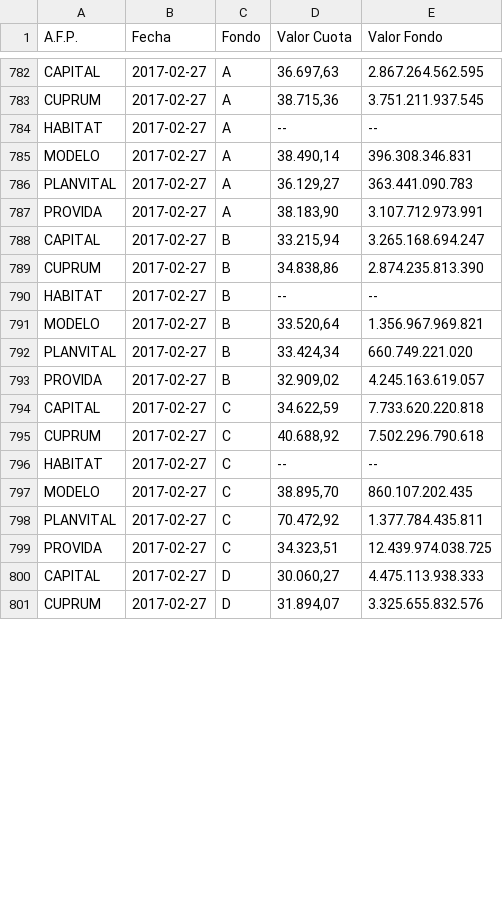
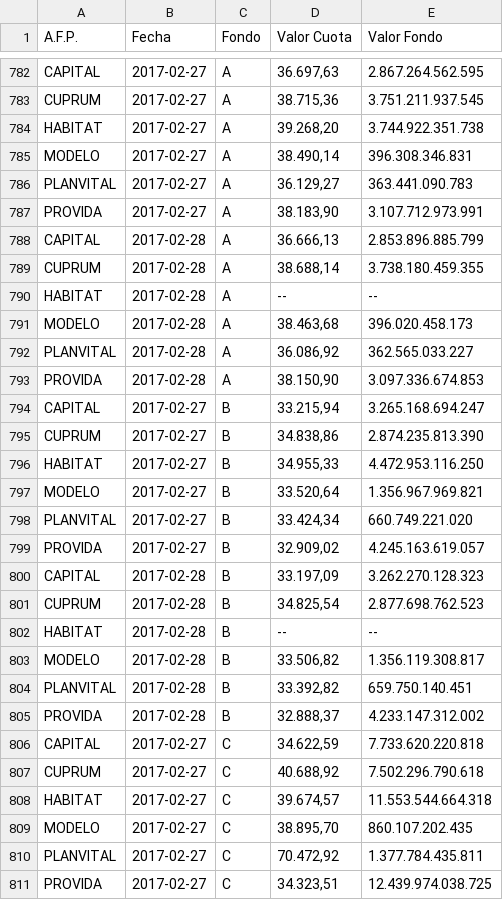
Before and after one commit to collabmarket/data_afp, a CSV file: rawdata/month_data.csv, drawn as a sheet; only a part is shown, gaps mark what is left out; the shorter side is filled out with more unchanged rows; the diff covers the shown part only.

Commit message:
Update data and nb 2017-03-01

```diff
--- a/rawdata/month_data.csv
+++ b/rawdata/month_data.csv
@@ -783,3 +783,3 @@ CAPITAL,2017-02-27,A,"36.697,63 ",2.867.264.562.595
 CUPRUM,2017-02-27,A,"38.715,36 ",3.751.211.937.545
-HABITAT,2017-02-27,A,-- ,--
+HABITAT,2017-02-27,A,"39.268,20 ",3.744.922.351.738
 MODELO,2017-02-27,A,"38.490,14 ",396.308.346.831
@@ -787,5 +787,11 @@ PLANVITAL,2017-02-27,A,"36.129,27 ",363.441.090.783
 PROVIDA,2017-02-27,A,"38.183,90 ",3.107.712.973.991
+CAPITAL,2017-02-28,A,"36.666,13 ",2.853.896.885.799
+CUPRUM,2017-02-28,A,"38.688,14 ",3.738.180.459.355
+HABITAT,2017-02-28,A,-- ,--
+MODELO,2017-02-28,A,"38.463,68 ",396.020.458.173
+PLANVITAL,2017-02-28,A,"36.086,92 ",362.565.033.227
+PROVIDA,2017-02-28,A,"38.150,90 ",3.097.336.674.853
 CAPITAL,2017-02-27,B,"33.215,94 ",3.265.168.694.247
 CUPRUM,2017-02-27,B,"34.838,86 ",2.874.235.813.390
-HABITAT,2017-02-27,B,-- ,--
+HABITAT,2017-02-27,B,"34.955,33 ",4.472.953.116.250
 MODELO,2017-02-27,B,"33.520,64 ",1.356.967.969.821
@@ -793,5 +799,11 @@ PLANVITAL,2017-02-27,B,"33.424,34 ",660.749.221.020
 PROVIDA,2017-02-27,B,"32.909,02 ",4.245.163.619.057
+CAPITAL,2017-02-28,B,"33.197,09 ",3.262.270.128.323
+CUPRUM,2017-02-28,B,"34.825,54 ",2.877.698.762.523
+HABITAT,2017-02-28,B,-- ,--
+MODELO,2017-02-28,B,"33.506,82 ",1.356.119.308.817
+PLANVITAL,2017-02-28,B,"33.392,82 ",659.750.140.451
+PROVIDA,2017-02-28,B,"32.888,37 ",4.233.147.312.002
 CAPITAL,2017-02-27,C,"34.622,59 ",7.733.620.220.818
 CUPRUM,2017-02-27,C,"40.688,92 ",7.502.296.790.618
-HABITAT,2017-02-27,C,-- ,--
+HABITAT,2017-02-27,C,"39.674,57 ",11.553.544.664.318
 MODELO,2017-02-27,C,"38.895,70 ",860.107.202.435
```
Also changed, not shown: 18 added rows and 4 edited cells elsewhere in this file, data/PAT-CAPITAL.csv, data/PAT-CUPRUM.csv, 10 other files.
